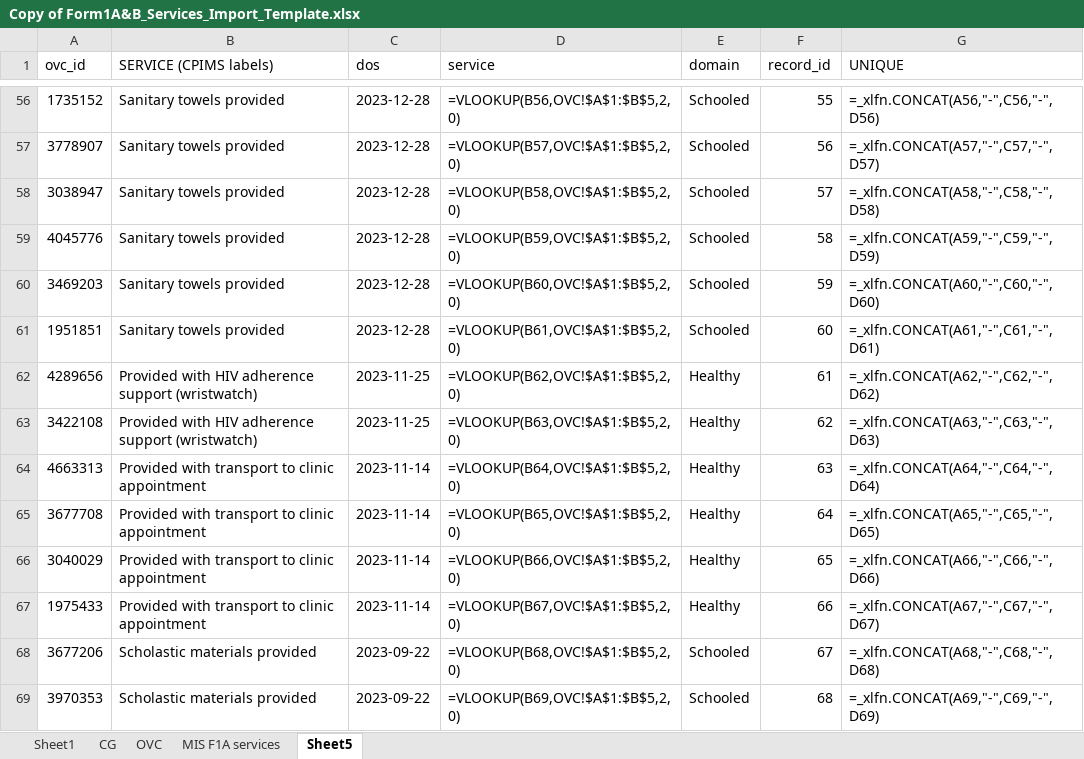
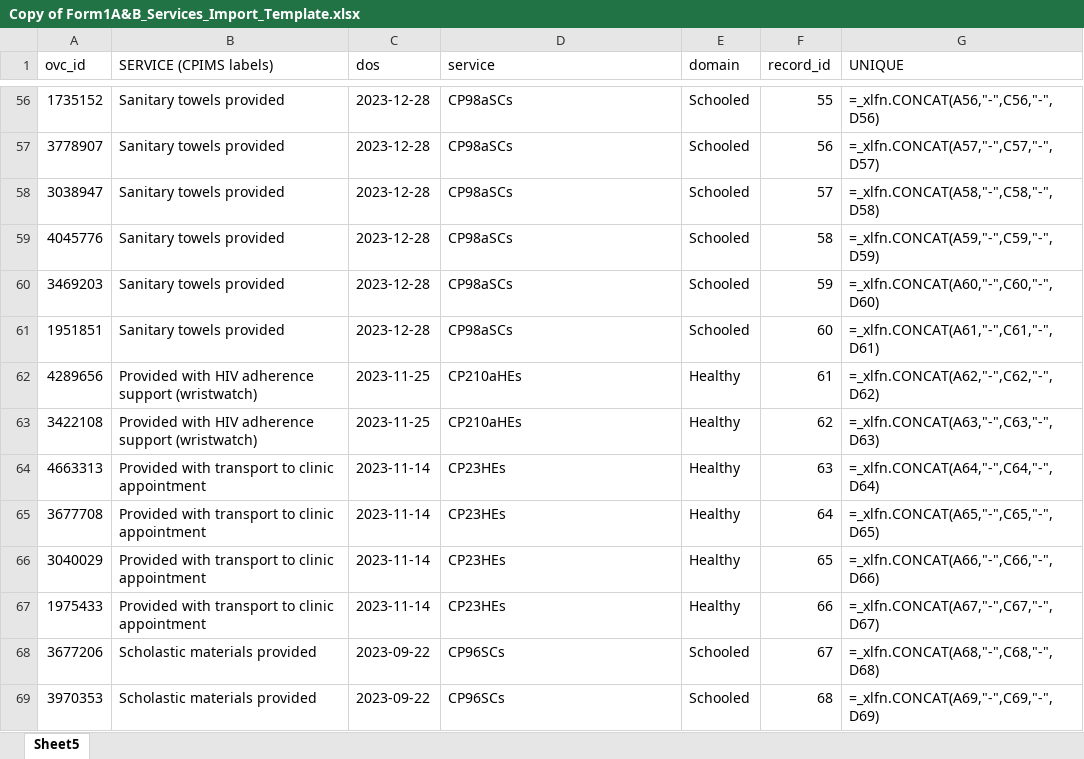
Before and after one commit to wadhawo/kenya_cpims_service_intergration, an Excel workbook: Copy of Form1A&B_Services_Import_Template.xlsx, sheet Sheet5, drawn as a sheet; only a part is shown, gaps mark what is left out; values as stored, in another font and other column widths than the file's, no borders; formulas are shown in place of their values; the diff covers the shown part only; the diff names each change by its address in the sheet, - before the commit and + after, or states it on an @@ line.

Commit message:
Updated Services Data

```diff
--- a/Copy of Form1A&B_Services_Import_Template.xlsx (sheet Sheet5)
+++ b/Copy of Form1A&B_Services_Import_Template.xlsx (sheet Sheet5)
-sheet tab: Sheet1
-sheet tab: CG
-sheet tab: OVC
-sheet tab: MIS F1A services
-D56 (service): =VLOOKUP(B56,OVC!$A$1:$B$5,2,0)
+D56 (service): CP98aSCs
-D57 (service): =VLOOKUP(B57,OVC!$A$1:$B$5,2,0)
+D57 (service): CP98aSCs
-D58 (service): =VLOOKUP(B58,OVC!$A$1:$B$5,2,0)
+D58 (service): CP98aSCs
-D59 (service): =VLOOKUP(B59,OVC!$A$1:$B$5,2,0)
+D59 (service): CP98aSCs
-D60 (service): =VLOOKUP(B60,OVC!$A$1:$B$5,2,0)
+D60 (service): CP98aSCs
-D61 (service): =VLOOKUP(B61,OVC!$A$1:$B$5,2,0)
+D61 (service): CP98aSCs
-D62 (service): =VLOOKUP(B62,OVC!$A$1:$B$5,2,0)
+D62 (service): CP210aHEs
-D63 (service): =VLOOKUP(B63,OVC!$A$1:$B$5,2,0)
+D63 (service): CP210aHEs
-D64 (service): =VLOOKUP(B64,OVC!$A$1:$B$5,2,0)
+D64 (service): CP23HEs
-D65 (service): =VLOOKUP(B65,OVC!$A$1:$B$5,2,0)
+D65 (service): CP23HEs
-D66 (service): =VLOOKUP(B66,OVC!$A$1:$B$5,2,0)
+D66 (service): CP23HEs
-D67 (service): =VLOOKUP(B67,OVC!$A$1:$B$5,2,0)
+D67 (service): CP23HEs
-D68 (service): =VLOOKUP(B68,OVC!$A$1:$B$5,2,0)
+D68 (service): CP96SCs
-D69 (service): =VLOOKUP(B69,OVC!$A$1:$B$5,2,0)
+D69 (service): CP96SCs
```
Also changed, not shown: 54 edited cells elsewhere in this sheet, 3 other files.
